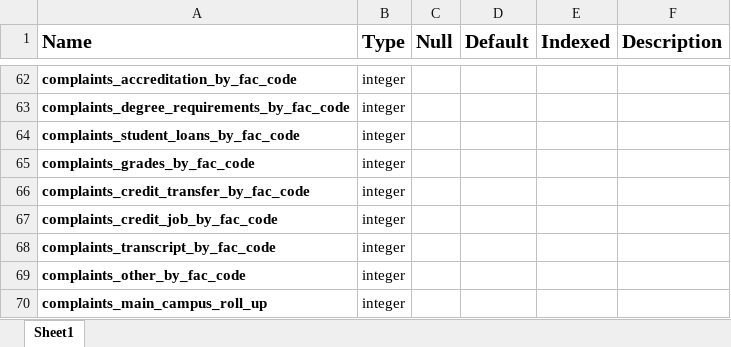
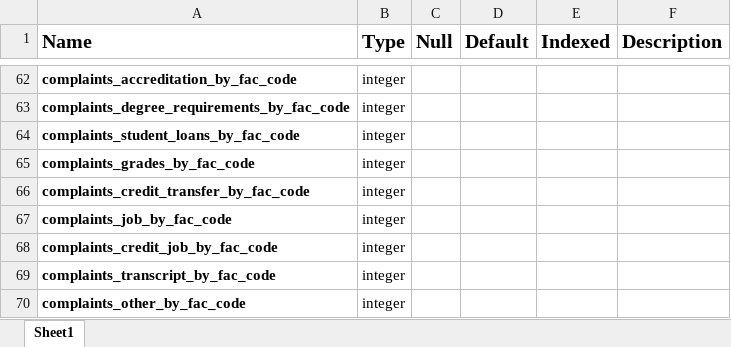
Before and after one commit to department-of-veterans-affairs/gi-bill-comparison-tool, an Excel workbook: DataList.xlsx, sheet Sheet1, drawn as a sheet; only a part is shown, gaps mark what is left out; the shorter side is filled out with more unchanged rows; values as stored, in another font and other column widths than the file's, no borders; the diff names each change by its address in the sheet, - before the commit and + after, or states it on an @@ line.

```diff
--- a/DataList.xlsx (sheet Sheet1)
+++ b/DataList.xlsx (sheet Sheet1)
+row 67: complaints_job_by_fac_code | integer
```
Also changed, not shown: 11 other files.
